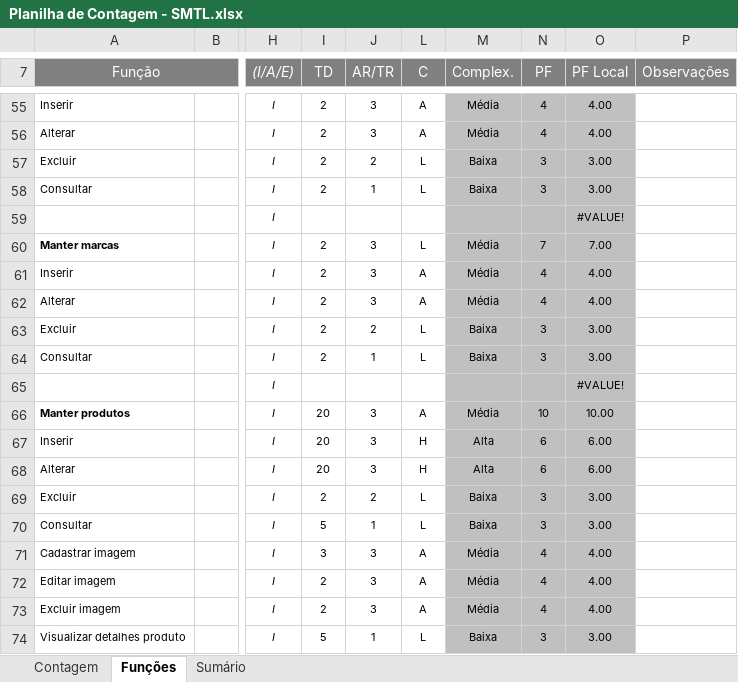
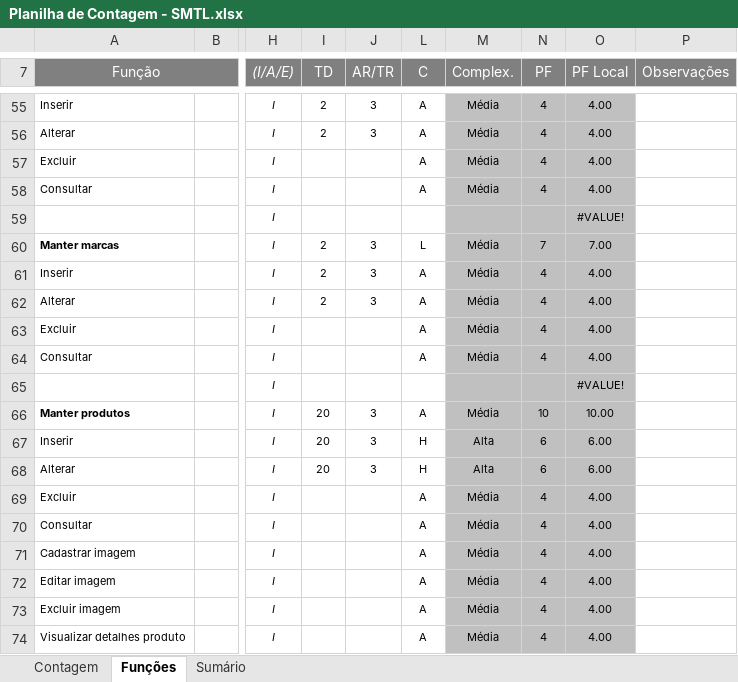
Before and after one commit to reekaredo/SMTL, an Excel workbook: 2-Requisitos/2.5-Planilha_de_Contagem/Planilha de Contagem - SMTL.xlsx, sheet Funções, drawn as a sheet; only a part is shown, gaps mark what is left out; values as stored, in another font and other column widths than the file's, no borders; charts and pictures and conditional formats not drawn; the diff covers the shown part only; the diff names each change by its address in the sheet, - before the commit and + after, or states it on an @@ line.

```diff
--- a/2-Requisitos/2.5-Planilha_de_Contagem/Planilha de Contagem - SMTL.xlsx (sheet Funções)
+++ b/2-Requisitos/2.5-Planilha_de_Contagem/Planilha de Contagem - SMTL.xlsx (sheet Funções)
-I57:I58 (TD): 2
+I57:I58 (TD): (empty)
-J57 (AR/TR): 2
+J57 (AR/TR): (empty)
-L57:L58 (C): L
+L57:L58 (C): A
-M57:M58 (Complex.): Baixa
+M57:M58 (Complex.): Média
-N57:N58 (PF): 3
+N57:N58 (PF): 4
-O57:O58 (PF Local): 3.00
+O57:O58 (PF Local): 4.00
-J58 (AR/TR): 1
+J58 (AR/TR): (empty)
-I63:I64 (TD): 2
+I63:I64 (TD): (empty)
-J63 (AR/TR): 2
+J63 (AR/TR): (empty)
-L63:L64 (C): L
+L63:L64 (C): A
-M63:M64 (Complex.): Baixa
+M63:M64 (Complex.): Média
-N63:N64 (PF): 3
+N63:N64 (PF): 4
-O63:O64 (PF Local): 3.00
+O63:O64 (PF Local): 4.00
-J64 (AR/TR): 1
+J64 (AR/TR): (empty)
-I69 (TD): 2
+I69 (TD): (empty)
-J69 (AR/TR): 2
+J69 (AR/TR): (empty)
-L69:L70 (C): L
+L69:L70 (C): A
-M69:M70 (Complex.): Baixa
+M69:M70 (Complex.): Média
-N69:N70 (PF): 3
+N69:N70 (PF): 4
-O69:O70 (PF Local): 3.00
+O69:O70 (PF Local): 4.00
-I70 (TD): 5
+I70 (TD): (empty)
-J70 (AR/TR): 1
+J70 (AR/TR): (empty)
-I71 (TD): 3
+I71 (TD): (empty)
-J71:J73 (AR/TR): 3
+J71:J73 (AR/TR): (empty)
-I72:I73 (TD): 2
+I72:I73 (TD): (empty)
-I74 (TD): 5
+I74 (TD): (empty)
-J74 (AR/TR): 1
+J74 (AR/TR): (empty)
-L74 (C): L
+L74 (C): A
-M74 (Complex.): Baixa
+M74 (Complex.): Média
-N74 (PF): 3
+N74 (PF): 4
-O74 (PF Local): 3.00
+O74 (PF Local): 4.00
```
Also changed, not shown: 21 added rows, 22 removed rows and 178 edited cells elsewhere in this sheet, sheet Sumário, sheet Contagem, formulas that keep their value, hidden cells, charts or pictures.
